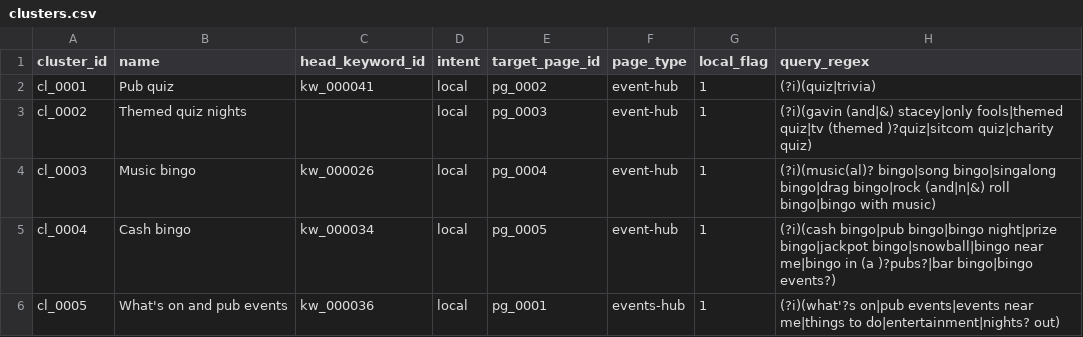
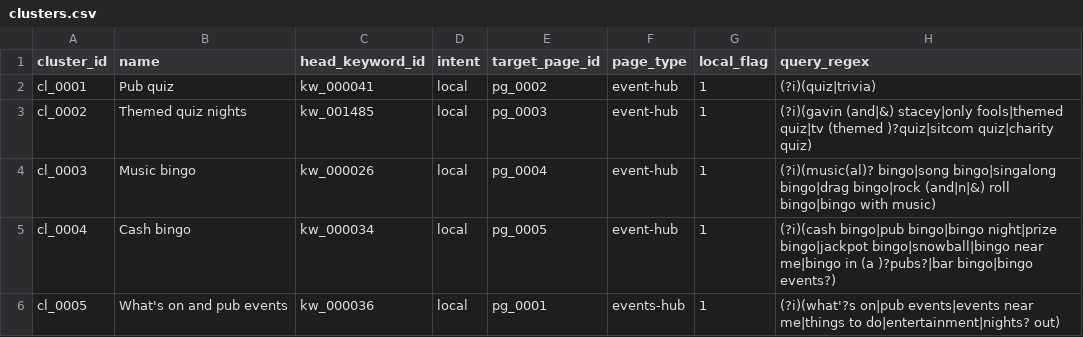
Before and after one commit to peterjpitcher/the-anchor.pub, a CSV file: tasks/keyword-plan/clusters.csv, drawn as a sheet; only a part is shown; the diff names each change by its address in the sheet, - before the commit and + after, or states it on an @@ line.

```diff
--- a/tasks/keyword-plan/clusters.csv
+++ b/tasks/keyword-plan/clusters.csv
-C3 (head_keyword_id): (empty)
+C3 (head_keyword_id): kw_001485
```
Also changed, not shown: tasks/keyword-plan/keywords.csv, tasks/keyword-plan/overlaps.csv, 16 other files.
